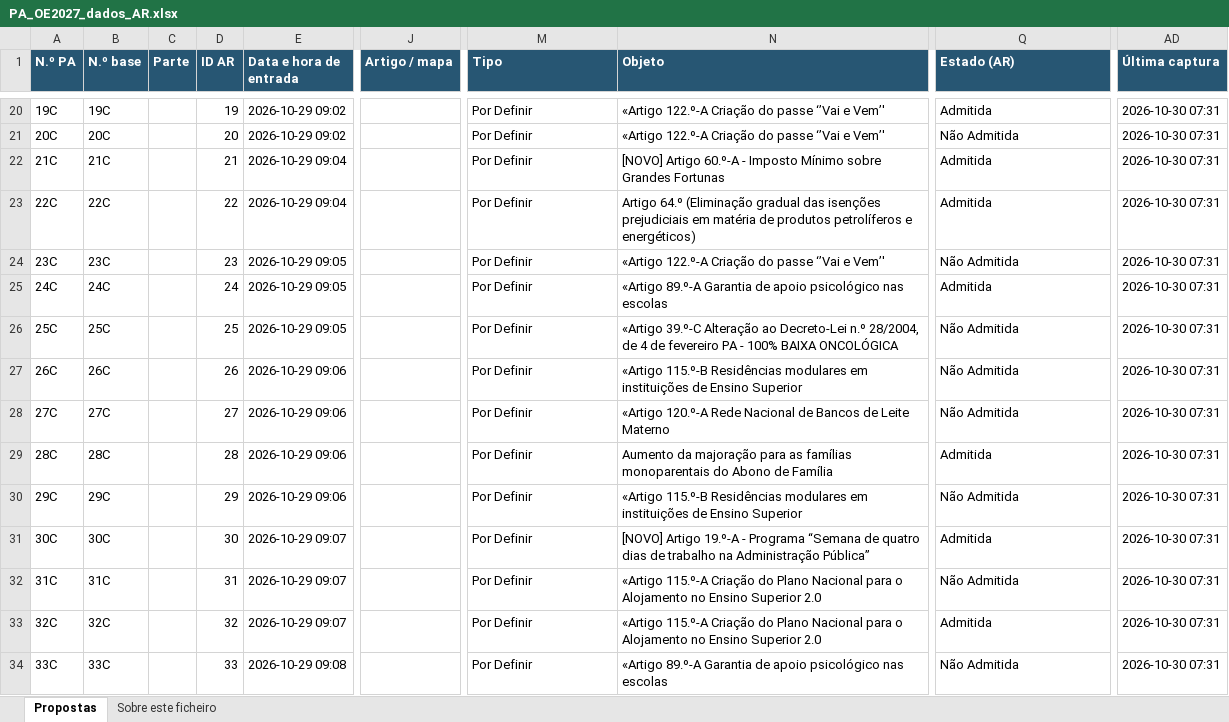
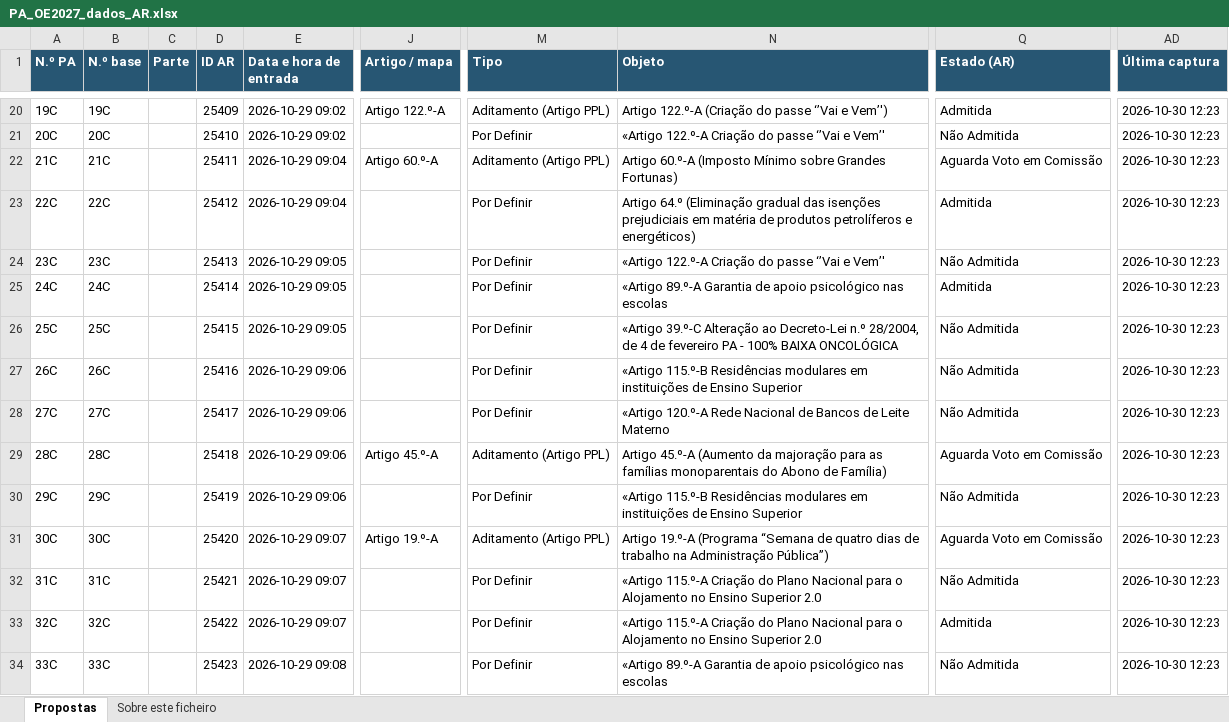
Before and after one commit to celine-mestre/oe2027-pa, an Excel workbook: docs/PA_OE2027_dados_AR.xlsx, sheet Propostas, drawn as a sheet; only a part is shown, gaps mark what is left out; values as stored, in another font and other column widths than the file's, no borders; the diff covers the shown part only; the diff names each change by its address in the sheet, - before the commit and + after, or states it on an @@ line.

```diff
--- a/docs/PA_OE2027_dados_AR.xlsx (sheet Propostas)
+++ b/docs/PA_OE2027_dados_AR.xlsx (sheet Propostas)
-D20 (ID AR): 19
+D20 (ID AR): 25409
-J20 (Artigo / mapa): (empty)
+J20 (Artigo / mapa): Artigo 122.º-A
-M20 (Tipo): Por Definir
+M20 (Tipo): Aditamento (Artigo PPL)
-N20 (Objeto): «Artigo 122.º-A Criação do passe ‘’Vai e Vem’'
+N20 (Objeto): Artigo 122.º-A (Criação do passe ‘’Vai e Vem’')
-AD20:AD34 (Última captura): 2026-10-30 07:31
+AD20:AD34 (Última captura): 2026-10-30 12:23
-D21 (ID AR): 20
+D21 (ID AR): 25410
-D22 (ID AR): 21
+D22 (ID AR): 25411
-J22 (Artigo / mapa): (empty)
+J22 (Artigo / mapa): Artigo 60.º-A
-M22 (Tipo): Por Definir
+M22 (Tipo): Aditamento (Artigo PPL)
-N22 (Objeto): [NOVO] Artigo 60.º-A - Imposto Mínimo sobre Grandes Fortunas
+N22 (Objeto): Artigo 60.º-A (Imposto Mínimo sobre Grandes Fortunas)
-Q22 (Estado (AR)): Admitida
+Q22 (Estado (AR)): Aguarda Voto em Comissão
-D23 (ID AR): 22
+D23 (ID AR): 25412
-D24 (ID AR): 23
+D24 (ID AR): 25413
-D25 (ID AR): 24
+D25 (ID AR): 25414
-D26 (ID AR): 25
+D26 (ID AR): 25415
-D27 (ID AR): 26
+D27 (ID AR): 25416
-D28 (ID AR): 27
+D28 (ID AR): 25417
-D29 (ID AR): 28
+D29 (ID AR): 25418
-J29 (Artigo / mapa): (empty)
+J29 (Artigo / mapa): Artigo 45.º-A
-M29 (Tipo): Por Definir
+M29 (Tipo): Aditamento (Artigo PPL)
-N29 (Objeto): Aumento da majoração para as famílias monoparentais do Abono de Família
+N29 (Objeto): Artigo 45.º-A (Aumento da majoração para as famílias monoparentais do Abono de Família)
-Q29 (Estado (AR)): Admitida
+Q29 (Estado (AR)): Aguarda Voto em Comissão
-D30 (ID AR): 29
+D30 (ID AR): 25419
-D31 (ID AR): 30
+D31 (ID AR): 25420
-J31 (Artigo / mapa): (empty)
+J31 (Artigo / mapa): Artigo 19.º-A
-M31 (Tipo): Por Definir
+M31 (Tipo): Aditamento (Artigo PPL)
-N31 (Objeto): [NOVO] Artigo 19.º-A - Programa “Semana de quatro dias de trabalho na Administração Pública”
+N31 (Objeto): Artigo 19.º-A (Programa “Semana de quatro dias de trabalho na Administração Pública”)
-Q31 (Estado (AR)): Admitida
+Q31 (Estado (AR)): Aguarda Voto em Comissão
-D32 (ID AR): 31
+D32 (ID AR): 25421
-D33 (ID AR): 32
+D33 (ID AR): 25422
-D34 (ID AR): 33
+D34 (ID AR): 25423
```
Also changed, not shown: 1 added row and 154 edited cells elsewhere in this sheet, sheet Sobre este ficheiro, 8 other files.
